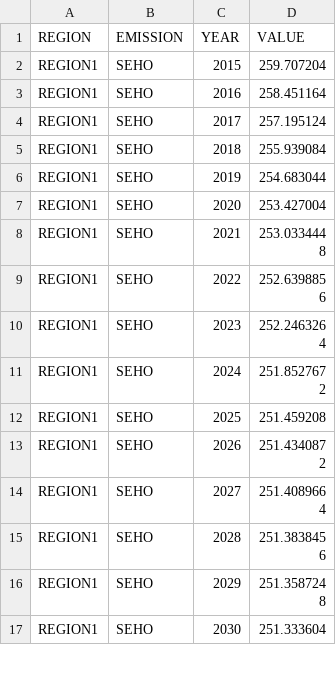
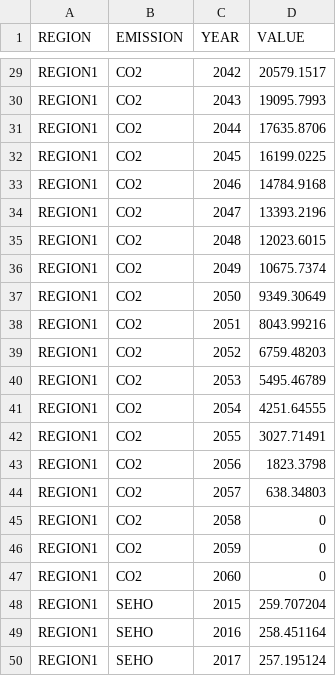
Before and after one commit to KTH-dESA/OSeMOSYS-SE, a CSV file: input_data/REF/data/AnnualEmissionLimit.csv, drawn as a sheet; only a part is shown, gaps mark what is left out; the shorter side is filled out with more unchanged rows; the diff covers the shown part only; the diff names each change by its address in the sheet, - before the commit and + after, or states it on an @@ line.

Commit message:
Update AnnualEmissionLimit.csv
b

```diff
--- a/input_data/REF/data/AnnualEmissionLimit.csv
+++ b/input_data/REF/data/AnnualEmissionLimit.csv
+row 29: REGION1 | CO2 | 2042 | 20579.1517
+row 30: REGION1 | CO2 | 2043 | 19095.7993
+row 31: REGION1 | CO2 | 2044 | 17635.8706
+row 32: REGION1 | CO2 | 2045 | 16199.0225
+row 33: REGION1 | CO2 | 2046 | 14784.9168
+row 34: REGION1 | CO2 | 2047 | 13393.2196
+row 35: REGION1 | CO2 | 2048 | 12023.6015
+row 36: REGION1 | CO2 | 2049 | 10675.7374
+row 37: REGION1 | CO2 | 2050 | 9349.30649
+row 38: REGION1 | CO2 | 2051 | 8043.99216
+row 39: REGION1 | CO2 | 2052 | 6759.48203
+row 40: REGION1 | CO2 | 2053 | 5495.46789
+row 41: REGION1 | CO2 | 2054 | 4251.64555
+row 42: REGION1 | CO2 | 2055 | 3027.71491
+row 43: REGION1 | CO2 | 2056 | 1823.3798
+row 44: REGION1 | CO2 | 2057 | 638.34803
+row 45: REGION1 | CO2 | 2058 | 0
+row 46: REGION1 | CO2 | 2059 | 0
+row 47: REGION1 | CO2 | 2060 | 0
```
Also changed, not shown: 27 added rows elsewhere in this file.
